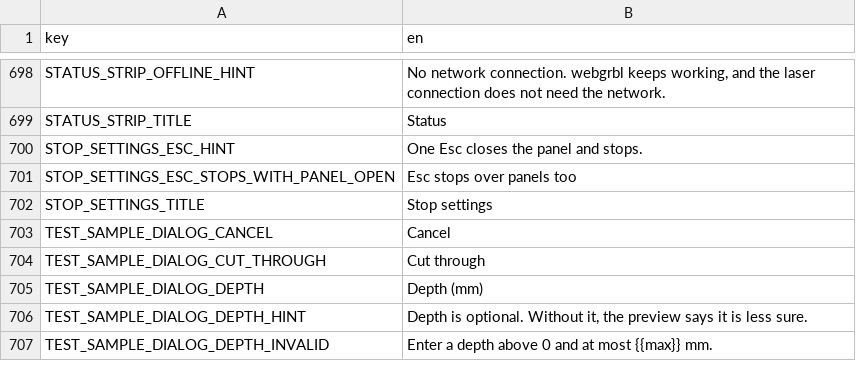
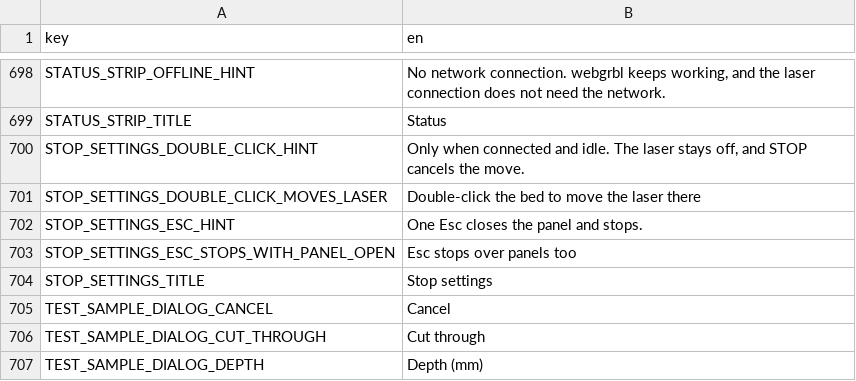
Before and after one commit to Korialstrazh/webgrbl, a CSV file: tools/localization/default.csv, drawn as a sheet; only a part is shown, gaps mark what is left out; the shorter side is filled out with more unchanged rows; the diff names each change by its address in the sheet, - before the commit and + after, or states it on an @@ line.

```diff
--- a/tools/localization/default.csv
+++ b/tools/localization/default.csv
+row 700: STOP_SETTINGS_DOUBLE_CLICK_HINT | Only when connected and idle. The laser stays off, and STOP cancels the move.
+row 701: STOP_SETTINGS_DOUBLE_CLICK_MOVES_LASER | Double-click the bed to move the laser there
```
Also changed, not shown: 20 other files.
